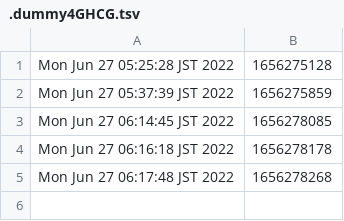
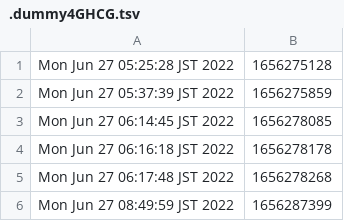
Before and after one commit to hohno-46466/aZone, a TSV file: .dummy4GHCG.tsv, drawn as a sheet; the diff names each change by its address in the sheet, - before the commit and + after, or states it on an @@ line.

```diff
--- a/.dummy4GHCG.tsv
+++ b/.dummy4GHCG.tsv
+row 6: Mon Jun 27 08:49:59 JST 2022 | 1656287399
```
Also changed, not shown: 2 other files.
